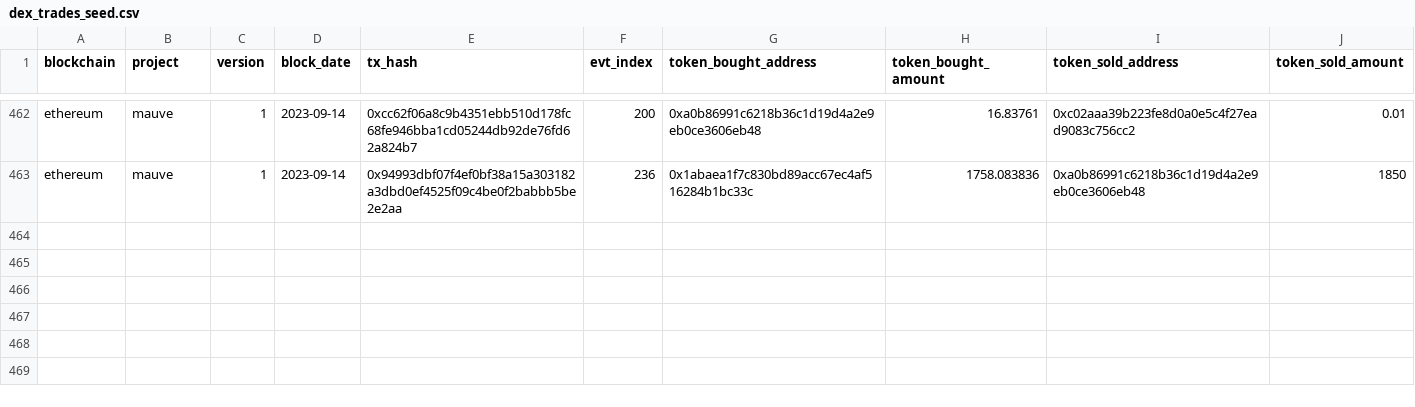
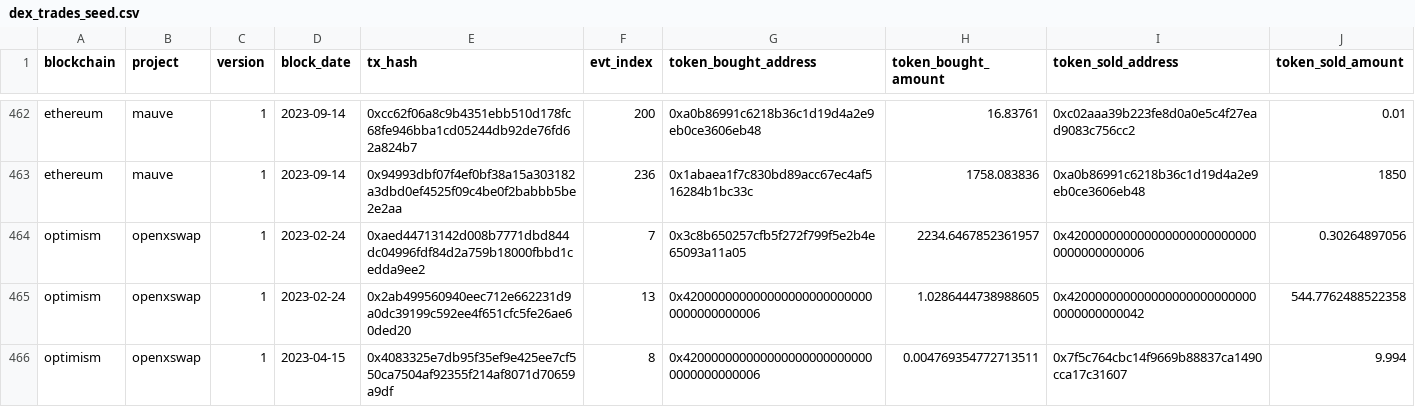
Before and after one commit to olgafetisova/spellbook, a CSV file: seeds/dex/trades/dex_trades_seed.csv, drawn as a sheet; only a part is shown, gaps mark what is left out; the diff names each change by its address in the sheet, - before the commit and + after, or states it on an @@ line.

Commit message:
add openxswap trades (#4555)
* add openxswap trades

* add legacy file for openxswap trades

* update legacy file for openxswap trades

* Add seeds records for openxswap

* Add uniqueness and check_dex_seed tests

* updated seeds records for openxswap

---------

Co-authored-by: Huang Geyang <Sukebeta@outlook.com>

```diff
--- a/seeds/dex/trades/dex_trades_seed.csv
+++ b/seeds/dex/trades/dex_trades_seed.csv
+row 464: optimism | openxswap | 1 | 2023-02-24 | 0xaed44713142d008b7771dbd844dc04996fdf84d2a759b18000fbbd1cedda9ee2 | 7 | 0x3c8b650257cfb5f272f799f5e2b4e65093a11a05 | 2234.6467852361957 | 0x4200000000000000000000000000000000000006 | 0.30264897056
+row 465: optimism | openxswap | 1 | 2023-02-24 | 0x2ab499560940eec712e662231d9a0dc39199c592ee4f651cfc5fe26ae60ded20 | 13 | 0x4200000000000000000000000000000000000006 | 1.0286444738988605 | 0x4200000000000000000000000000000000000042 | 544.7762488522358
+row 466: optimism | openxswap | 1 | 2023-04-15 | 0x4083325e7db95f35ef9e425ee7cf550ca7504af92355f214af8071d70659a9df | 8 | 0x4200000000000000000000000000000000000006 | 0.004769354772713511 | 0x7f5c764cbc14f9669b88837ca1490cca17c31607 | 9.994
```
Also changed, not shown: 7 other files.
